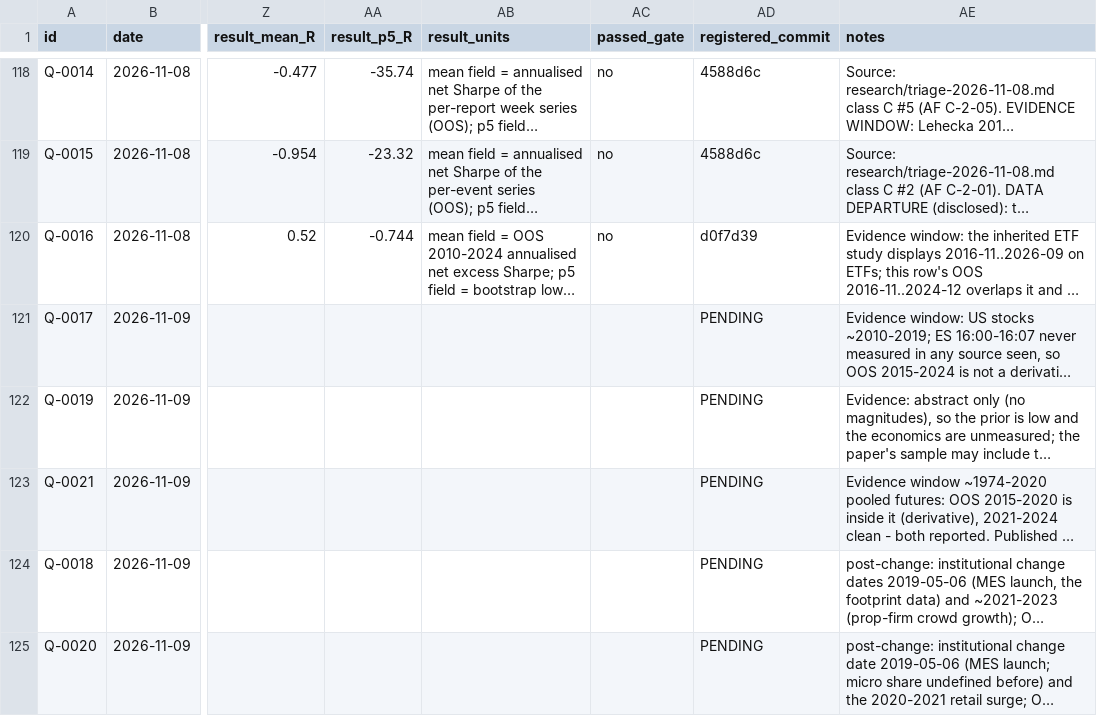
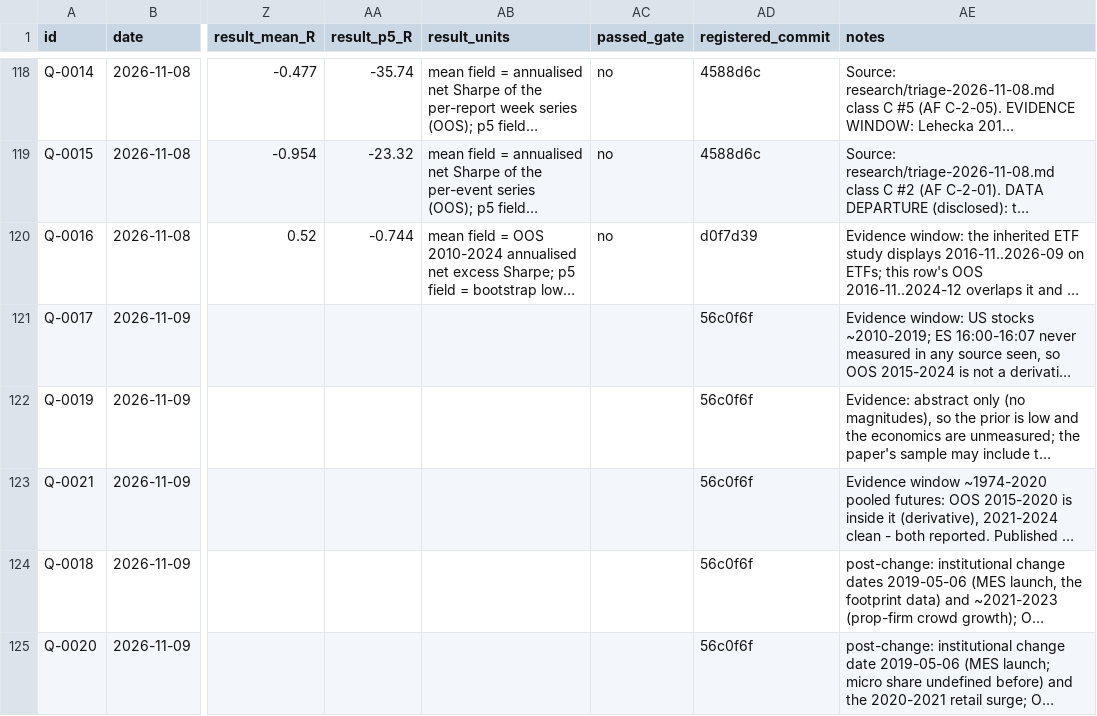
Before and after one commit to itamarmeirovichai-source/claude-skills, a CSV file: quant-edge/registry.csv, drawn as a sheet; only a part is shown, gaps mark what is left out; long unchanged cells end in …; the diff names each change by its address in the sheet, - before the commit and + after, or states it on an @@ line.

```diff
--- a/quant-edge/registry.csv
+++ b/quant-edge/registry.csv
-AD121:AD125 (registered_commit): PENDING
+AD121:AD125 (registered_commit): 56c0f6f
```
